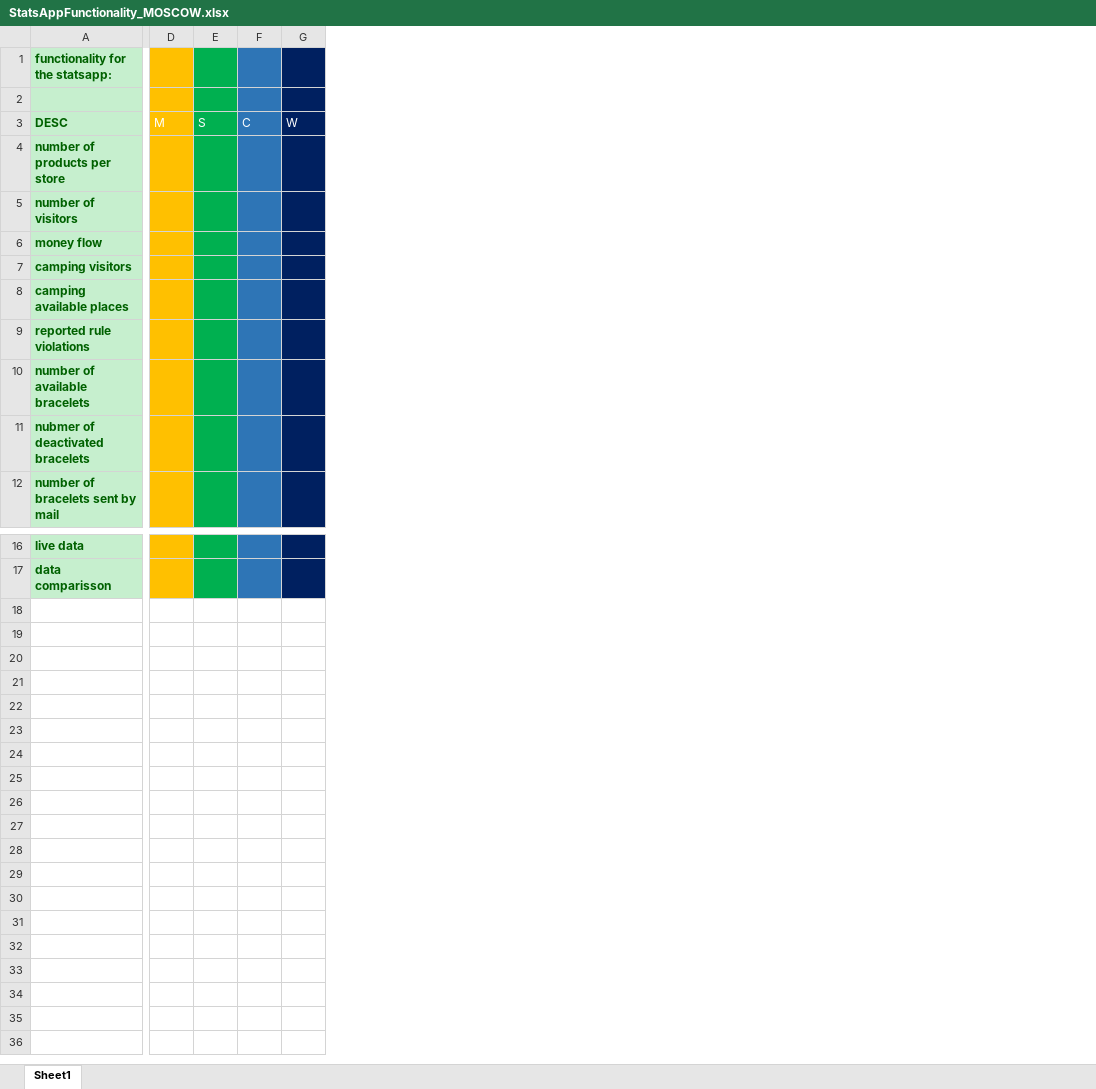
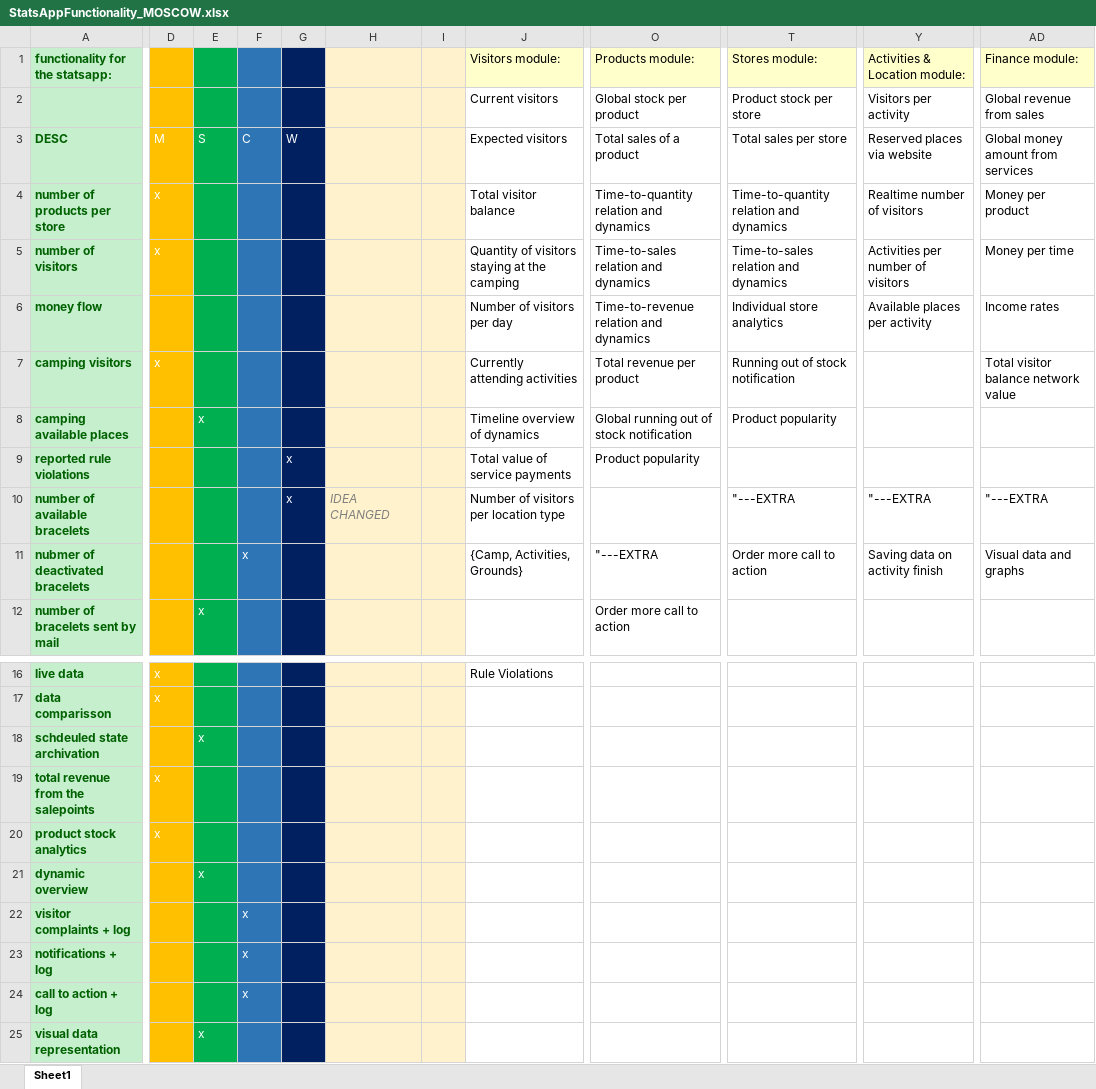
Before and after one commit to NikolaNikushev/PROP-Project, an Excel workbook: Applications/StatsAppFunctionality_MOSCOW.xlsx, sheet Sheet1, drawn as a sheet; only a part is shown, gaps mark what is left out; values as stored, in another font and other column widths than the file's, no borders; removed rows and columns are numbered as before the commit, all else as after; rows hold the shown columns only; the diff covers the shown part only; the diff names each change by its address in the sheet, - before the commit and + after, or states it on an @@ line.

```diff
--- a/Applications/StatsAppFunctionality_MOSCOW.xlsx (sheet Sheet1)
+++ b/Applications/StatsAppFunctionality_MOSCOW.xlsx (sheet Sheet1)
-column D, row 3: M
-column E, row 3: S
+column D, rows 3-7: M | x | x |  | x; rows 16-17: x | x
+column E, rows 3-12: S |  |  |  |  | x |  |  |  | x
+column H, row 10: IDEA CHANGED
+column I, empty
+column J (Visitors module:), rows 2-11: Current visitors | Expected visitors | Total visitor balance | Quantity of visitors staying at the camping | Number of visitors per day | Currently attending activities | Timeline overview of dynamics | Total value of service payments | Number of visitors per location type | {Camp, Activities, Grounds}; row 16: Rule Violations
+column O (Products module:), rows 2-12: Global stock per product | Total sales of a product | Time-to-quantity relation and dynamics | Time-to-sales relation and dynamics | Time-to-revenue relation and dynamics | Total revenue per product | Global running out of stock notification | Product popularity |  | "---EXTRA | Order more call to action
+column T (Stores module:), rows 2-11: Product stock per store | Total sales per store | Time-to-quantity relation and dynamics | Time-to-sales relation and dynamics | Individual store analytics | Running out of stock notification | Product popularity |  | "---EXTRA | Order more call to action
+column Y (Activities & Location module:), rows 2-11: Visitors per activity | Reserved places via website | Realtime number of visitors | Activities per number of visitors | Available places per activity |  |  |  | "---EXTRA | Saving data on activity finish
+column AD (Finance module:), rows 2-11: Global revenue from sales | Global money amount from services | Money per product | Money per time | Income rates | Total visitor balance network value |  |  | "---EXTRA | Visual data and graphs
-row 2: (empty)
+row 2:  |  |  |  |  |  |  | Current visitors | Global stock per product | Product stock per store | Visitors per activity | Global revenue from sales
-G9:G10: (empty)
+G9:G10: x
-F11: (empty)
+F11: x
+row 18: schdeuled state archivation |  | x
+row 19: total revenue from the salepoints | x
+row 20: product stock analytics | x
+row 21: dynamic overview |  | x
+row 22: visitor complaints + log |  |  | x
+row 23: notifications + log |  |  | x
+row 24: call to action + log |  |  | x
+row 25: visual data representation |  | x
```
Also changed, not shown: 16 added columns elsewhere in this sheet, 18 other files.
